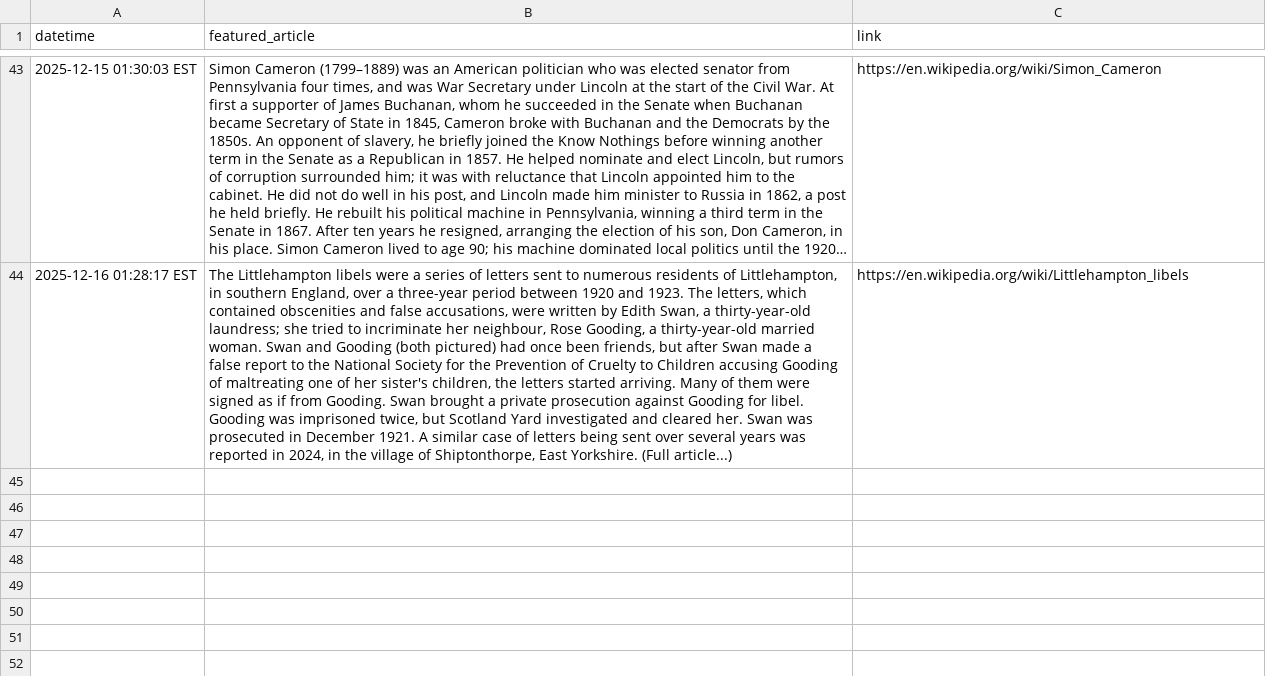
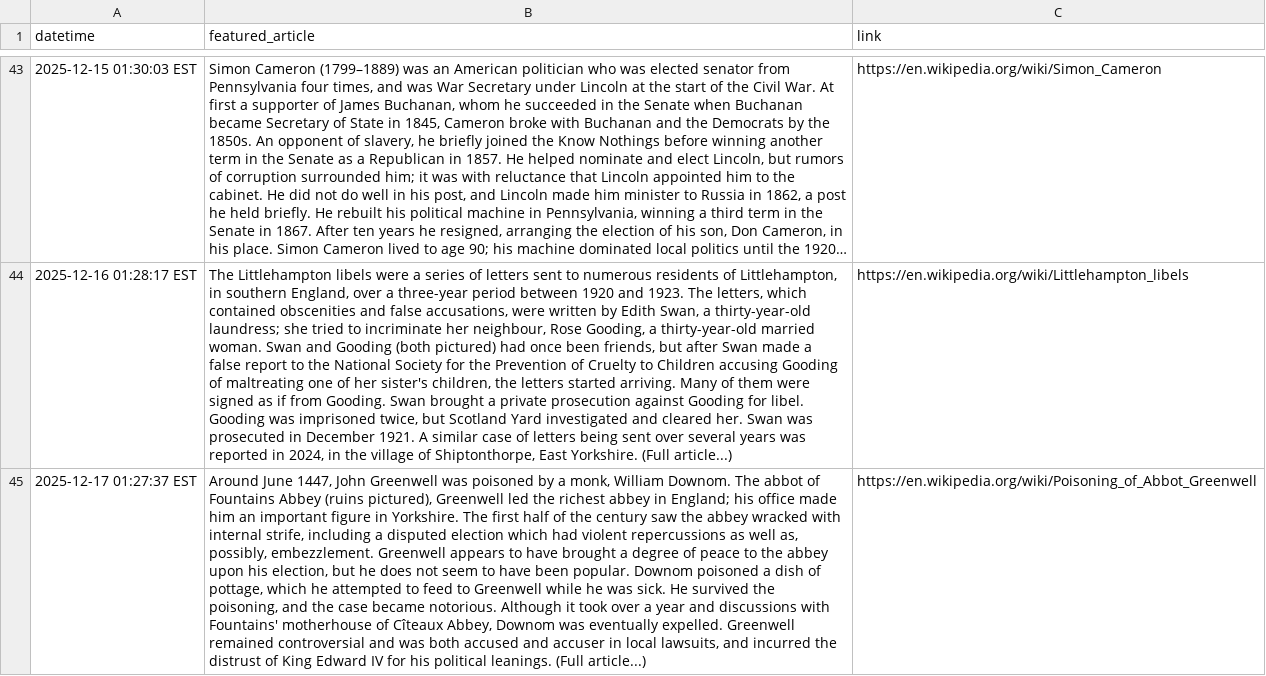
Before and after one commit to jonmccurdy/wikipedia-daily-scraper, a CSV file: data/wikipedia_daily.csv, drawn as a sheet; only a part is shown, gaps mark what is left out; long unchanged cells end in …; the diff names each change by its address in the sheet, - before the commit and + after, or states it on an @@ line.

```diff
--- a/data/wikipedia_daily.csv
+++ b/data/wikipedia_daily.csv
+row 45: 2025-12-17 01:27:37 EST | Around June 1447, John Greenwell was poisoned by a monk, William Downom. The abbot of Fountains Abbey (ruins pictured), Greenwell led the richest abbey in England; his office made him an important figure in Yorkshire. The first half of the century saw the abbey wracked with internal strife, including a disputed election which had violent repercussions as well as, possibly, embezzlement. Greenwell appears to have brought a degree of peace to the abbey upon his election, but he does not seem to have been popular. Downom poisoned a dish of pottage, which he attempted to feed to Greenwell while he was sick. He survived the poisoning, and the case became notorious. Although it took over a year and discussions with Fountains' motherhouse of Cîteaux Abbey, Downom was eventually expelled. Greenwell remained controversial and was both accused and accuser in local lawsuits, and incurred the distrust of King Edward IV for his political leanings. (Full article...) | https://en.wikipedia.org/wiki/Poisoning_of_Abbot_Greenwell
```
